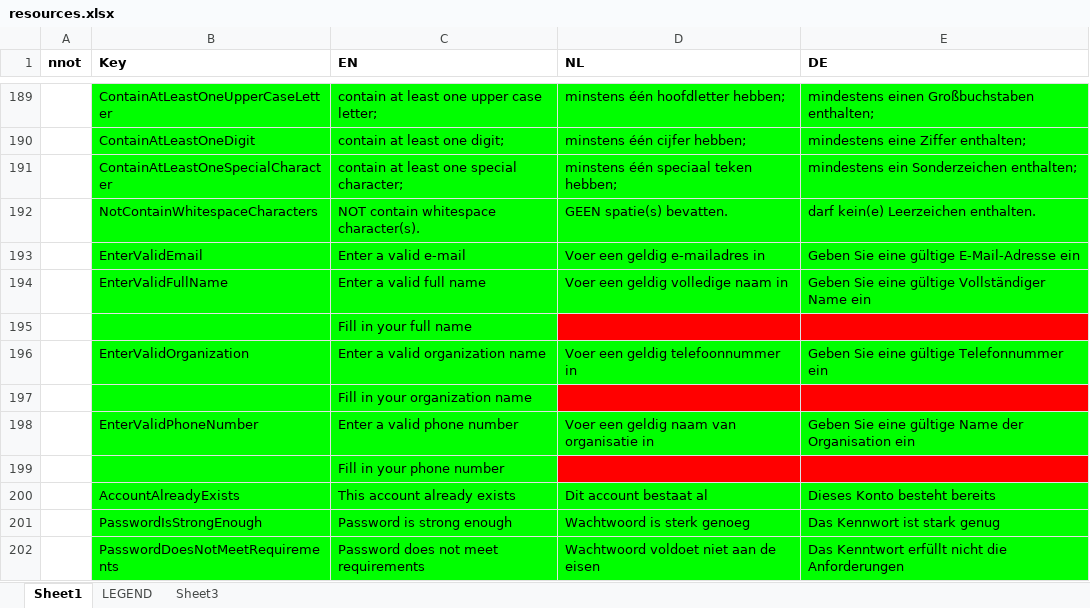
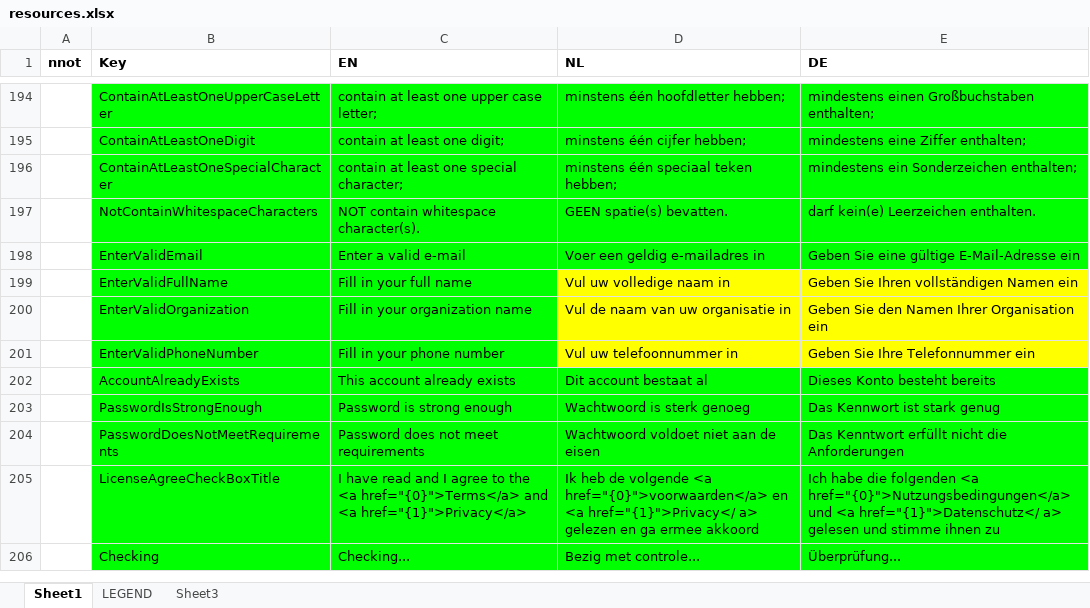
Before and after one commit to jaw4ik/assessment, an Excel workbook: sources/easygenerator.Web/App/localization/resources.xlsx, sheet Sheet1, drawn as a sheet; only a part is shown, gaps mark what is left out; the shorter side is filled out with more unchanged rows; values as stored, in another font and other column widths than the file's, no borders; removed rows and columns are numbered as before the commit, all else as after; the diff covers the shown part only; the diff names each change by its address in the sheet, - before the commit and + after, or states it on an @@ line.

```diff
--- a/sources/easygenerator.Web/App/localization/resources.xlsx (sheet Sheet1)
+++ b/sources/easygenerator.Web/App/localization/resources.xlsx (sheet Sheet1)
-C199 (EN): Enter a valid full name
+C199 (EN): Fill in your full name
-D199 (NL): Voer een geldig volledige naam in
+D199 (NL): Vul uw volledige naam in
-D199:E199 fill: #00FF00
+D199:E199 fill: #FFFF00
-E199 (DE): Geben Sie eine gültige Vollständiger Name ein
+E199 (DE): Geben Sie Ihren vollständigen Namen ein
-row 195:  |  | Fill in your full name
-C200 (EN): Enter a valid organization name
+C200 (EN): Fill in your organization name
-D200 (NL): Voer een geldig telefoonnummer in
+D200 (NL): Vul de naam van uw organisatie in
-D200:E200 fill: #00FF00
+D200:E200 fill: #FFFF00
-E200 (DE): Geben Sie eine gültige Telefonnummer ein
+E200 (DE): Geben Sie den Namen Ihrer Organisation ein
-row 197:  |  | Fill in your organization name
-C201 (EN): Enter a valid phone number
+C201 (EN): Fill in your phone number
-D201 (NL): Voer een geldig naam van organisatie in
+D201 (NL): Vul uw telefoonnummer in
-D201:E201 fill: #00FF00
+D201:E201 fill: #FFFF00
-E201 (DE): Geben Sie eine gültige Name der Organisation ein
+E201 (DE): Geben Sie Ihre Telefonnummer ein
-row 199:  |  | Fill in your phone number
```
Also changed, not shown: 7 added rows, 2 removed rows, 15 edited cells and cell formats elsewhere in this sheet, 1 other file.
